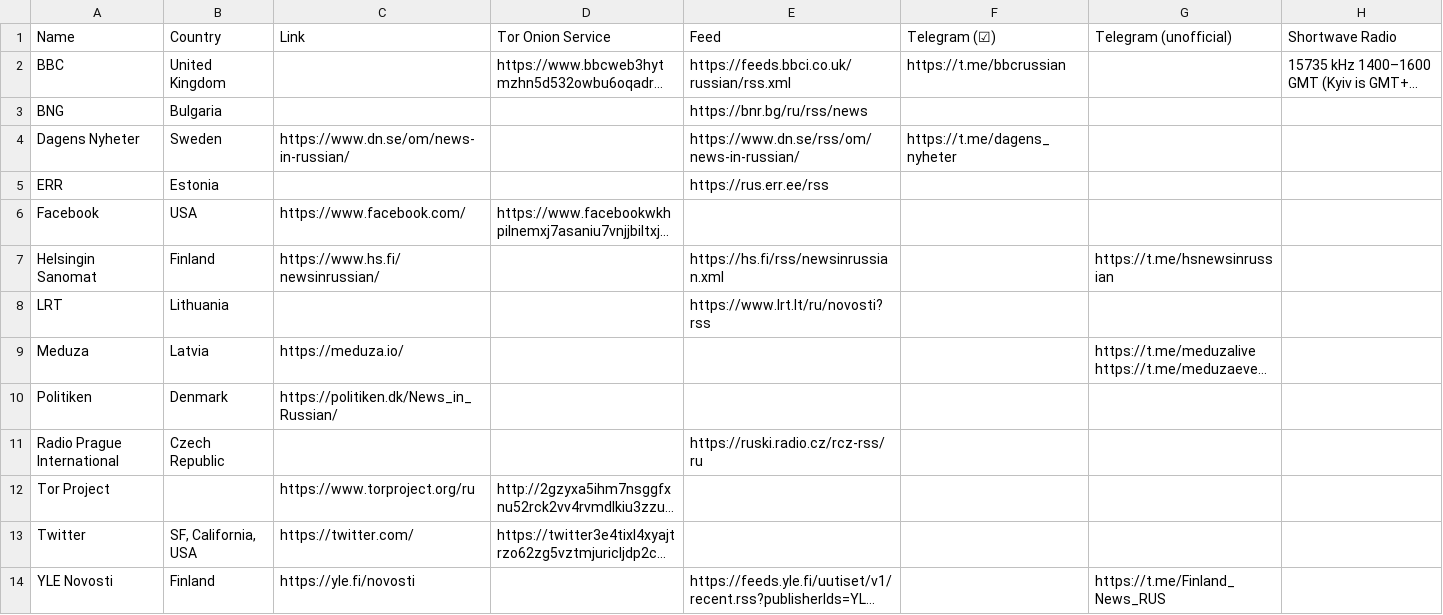
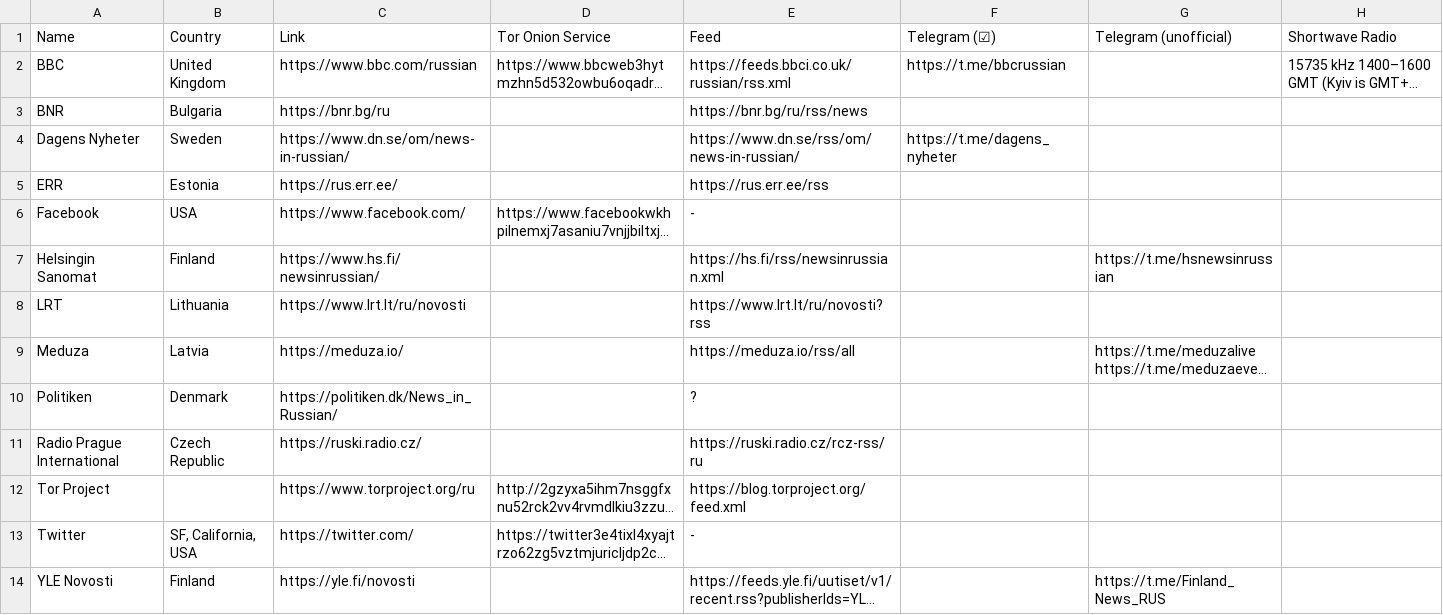
Before and after one commit to Mikaela/language-resources, a CSV file: russian/novosti.csv, drawn as a sheet; long unchanged cells end in …; the diff names each change by its address in the sheet, - before the commit and + after, or states it on an @@ line.

Commit message:
ru/novosti.csv: fix typo, add links

```diff
--- a/russian/novosti.csv
+++ b/russian/novosti.csv
-C2 (Link): (empty)
+C2 (Link): https://www.bbc.com/russian
-A3 (Name): BNG
+A3 (Name): BNR
-C3 (Link): (empty)
+C3 (Link): https://bnr.bg/ru
-C5 (Link): (empty)
+C5 (Link): https://rus.err.ee/
-E6 (Feed): (empty)
+E6 (Feed): -
-C8 (Link): (empty)
+C8 (Link): https://www.lrt.lt/ru/novosti
-E9 (Feed): (empty)
+E9 (Feed): https://meduza.io/rss/all
-E10 (Feed): (empty)
+E10 (Feed): ?
-C11 (Link): (empty)
+C11 (Link): https://ruski.radio.cz/
-E12 (Feed): (empty)
+E12 (Feed): https://blog.torproject.org/feed.xml
-E13 (Feed): (empty)
+E13 (Feed): -
```
